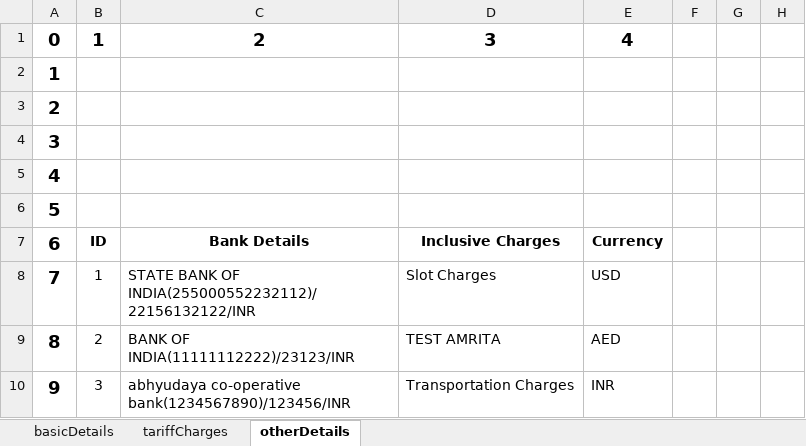
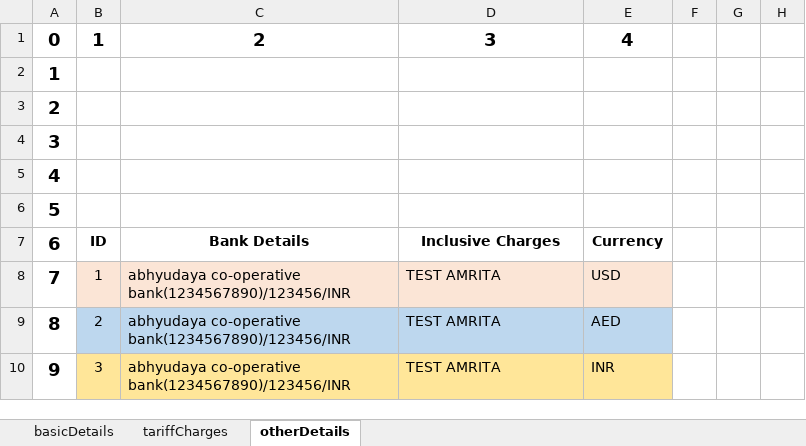
Before and after one commit to LaxmanJBM/singleInvoiceIFF, an Excel workbook: Invoice _TestData/IFF_INVOICE_TEST_DATA.xlsx, sheet otherDetails, drawn as a sheet; only a part is shown; values as stored, in another font and other column widths than the file's, no borders; conditional formats not drawn; the diff names each change by its address in the sheet, - before the commit and + after, or states it on an @@ line.

```diff
--- a/Invoice _TestData/IFF_INVOICE_TEST_DATA.xlsx (sheet otherDetails)
+++ b/Invoice _TestData/IFF_INVOICE_TEST_DATA.xlsx (sheet otherDetails)
-B8:E8 fill: none
+B8:E8 fill: #FBE5D6
-C8: STATE BANK OF INDIA(255000552232112)/22156132122/INR
+C8: abhyudaya co-operative bank(1234567890)/123456/INR
-D8: Slot Charges
+D8: TEST AMRITA
-B9:E9 fill: none
+B9:E9 fill: #BDD7EE
-C9: BANK OF INDIA(11111112222)/23123/INR
+C9: abhyudaya co-operative bank(1234567890)/123456/INR
-B10:E10 fill: none
+B10:E10 fill: #FFE699
-D10: Transportation Charges
+D10: TEST AMRITA
```
Also changed, not shown: sheet basicDetails, sheet tariffCharges, 16 other files.
